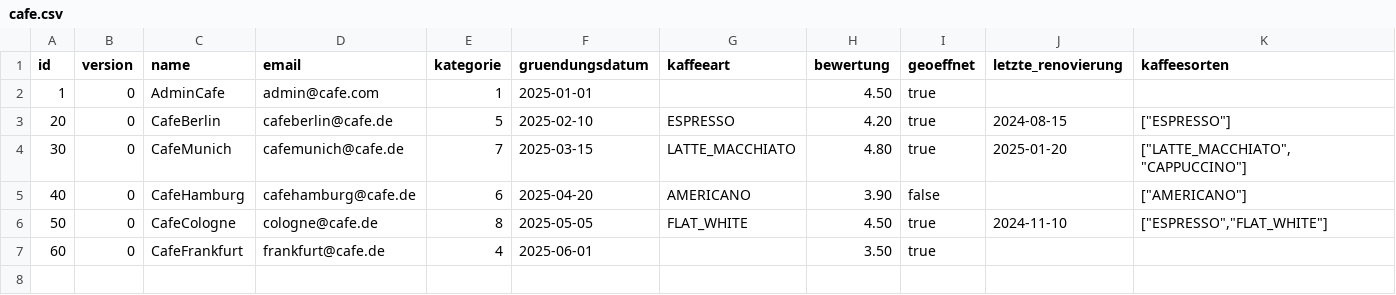
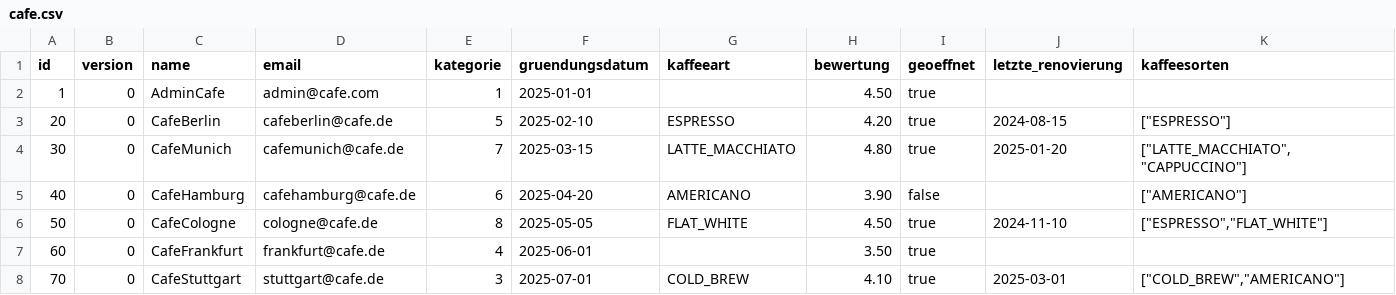
Before and after one commit to abab1016/Caffe-gruppe-3, a CSV file: extras/compose/postgres/init/cafe/csv/cafe.csv, drawn as a sheet; only a part is shown; rows hold the shown columns only; the diff names each change by its address in the sheet, - before the commit and + after, or states it on an @@ line.

Commit message:
init

```diff
--- a/extras/compose/postgres/init/cafe/csv/cafe.csv
+++ b/extras/compose/postgres/init/cafe/csv/cafe.csv
+row 8: 70 | 0 | CafeStuttgart | stuttgart@cafe.de | 3 | 2025-07-01 | COLD_BREW | 4.10 | true | 2025-03-01 | ["COLD_BREW","AMERICANO"]
```
Also changed, not shown: extras/compose/postgres/init/cafe/csv/produkt.csv, 3 other files.
